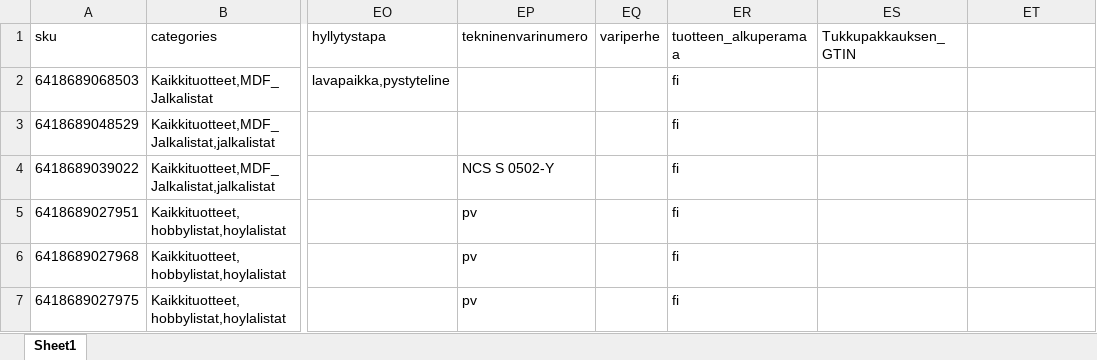
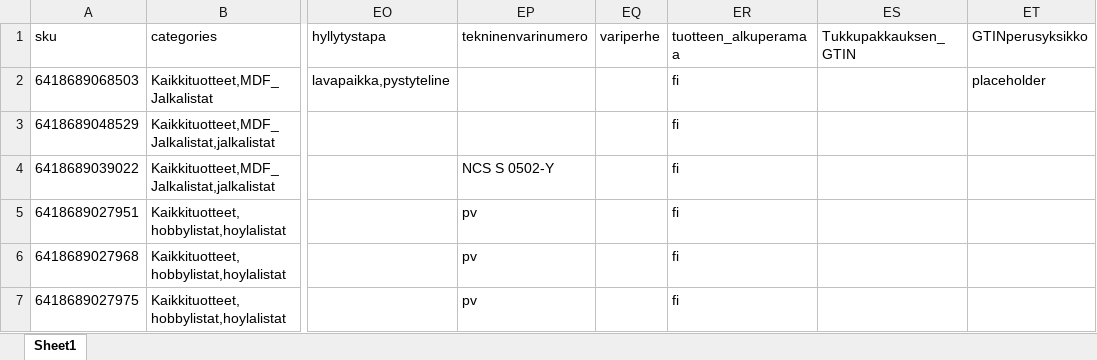
Before and after one commit to aerehn/Maler1, an Excel workbook: export_SOK_taulukkovienti_2021-10-27_07-45-20.xlsx, sheet Sheet1, drawn as a sheet; only a part is shown, gaps mark what is left out; values as stored, in another font and other column widths than the file's, no borders; the diff names each change by its address in the sheet, - before the commit and + after, or states it on an @@ line.

```diff
--- a/export_SOK_taulukkovienti_2021-10-27_07-45-20.xlsx (sheet Sheet1)
+++ b/export_SOK_taulukkovienti_2021-10-27_07-45-20.xlsx (sheet Sheet1)
-ET1: (empty)
+ET1: GTINperusyksikko
-ET2 (GTINperusyksikko): (empty)
+ET2 (GTINperusyksikko): placeholder
```
Also changed, not shown: 5 other files.
